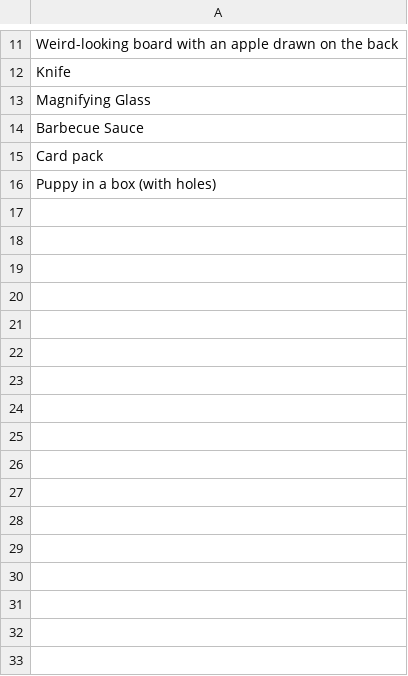
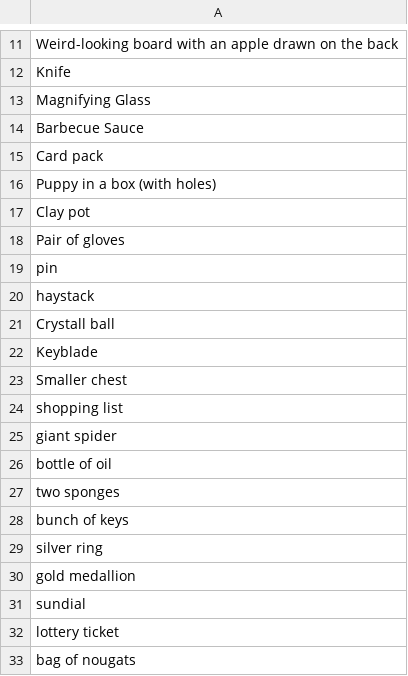
Before and after one commit to nistace/7DRL_202203, a CSV file: Assets/Resources/Sheets/chestObjects.csv, drawn as a sheet; only a part is shown, gaps mark what is left out; the diff names each change by its address in the sheet, - before the commit and + after, or states it on an @@ line.

```diff
--- a/Assets/Resources/Sheets/chestObjects.csv
+++ b/Assets/Resources/Sheets/chestObjects.csv
+row 17: Clay pot
+row 18: Pair of gloves
+row 19: pin
+row 20: haystack
+row 21: Crystall ball
+row 22: Keyblade
+row 23: Smaller chest
+row 24: shopping list
+row 25: giant spider
+row 26: bottle of oil
+row 27: two sponges
+row 28: bunch of keys
+row 29: silver ring
+row 30: gold medallion
+row 31: sundial
+row 32: lottery ticket
+row 33: bag of nougats
```
Also changed, not shown: Assets/Resources/Sheets/interactionOptions.csv, 51 other files.
